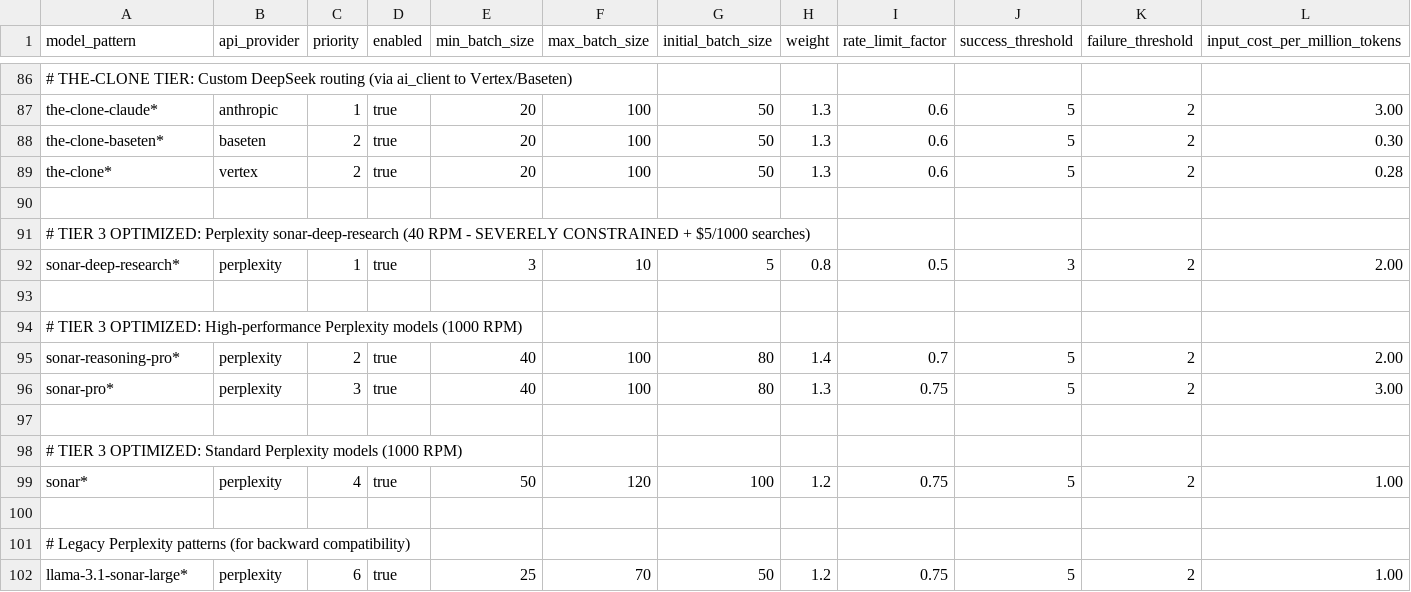
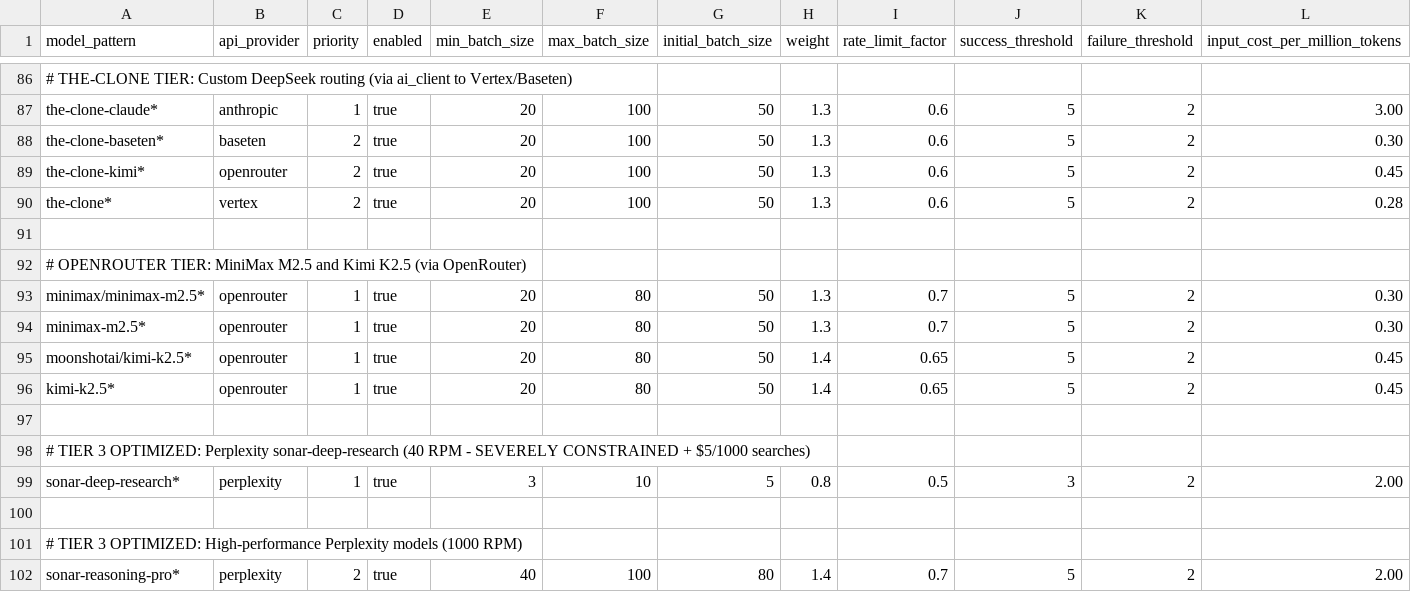
Before and after one commit to EliyahuAI/mcp-server-hyperplexity, a CSV file: src/unified_model_config.csv, drawn as a sheet; only a part is shown, gaps mark what is left out; the shorter side is filled out with more unchanged rows; rows hold the shown columns only; the diff names each change by its address in the sheet, - before the commit and + after, or states it on an @@ line.

```diff
--- a/src/unified_model_config.csv
+++ b/src/unified_model_config.csv
+row 89: the-clone-kimi* | openrouter | 2 | true | 20 | 100 | 50 | 1.3 | 0.6 | 5 | 2 | 0.45
+row 91: (empty)
+row 92: # OPENROUTER TIER: MiniMax M2.5 and Kimi K2.5 (via OpenRouter)
+row 93: minimax/minimax-m2.5* | openrouter | 1 | true | 20 | 80 | 50 | 1.3 | 0.7 | 5 | 2 | 0.30
+row 94: minimax-m2.5* | openrouter | 1 | true | 20 | 80 | 50 | 1.3 | 0.7 | 5 | 2 | 0.30
+row 95: moonshotai/kimi-k2.5* | openrouter | 1 | true | 20 | 80 | 50 | 1.4 | 0.65 | 5 | 2 | 0.45
+row 96: kimi-k2.5* | openrouter | 1 | true | 20 | 80 | 50 | 1.4 | 0.65 | 5 | 2 | 0.45
```
Also changed, not shown: 11 other files.
